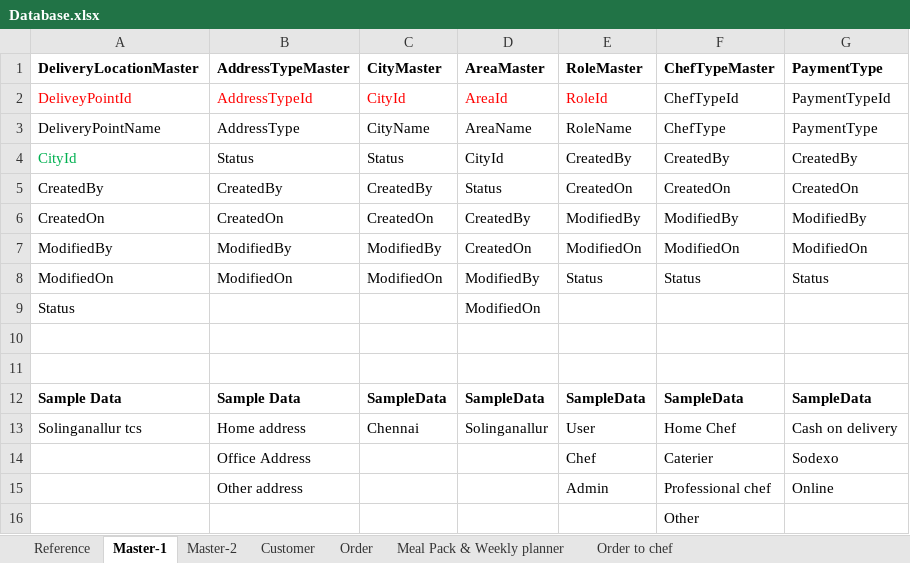
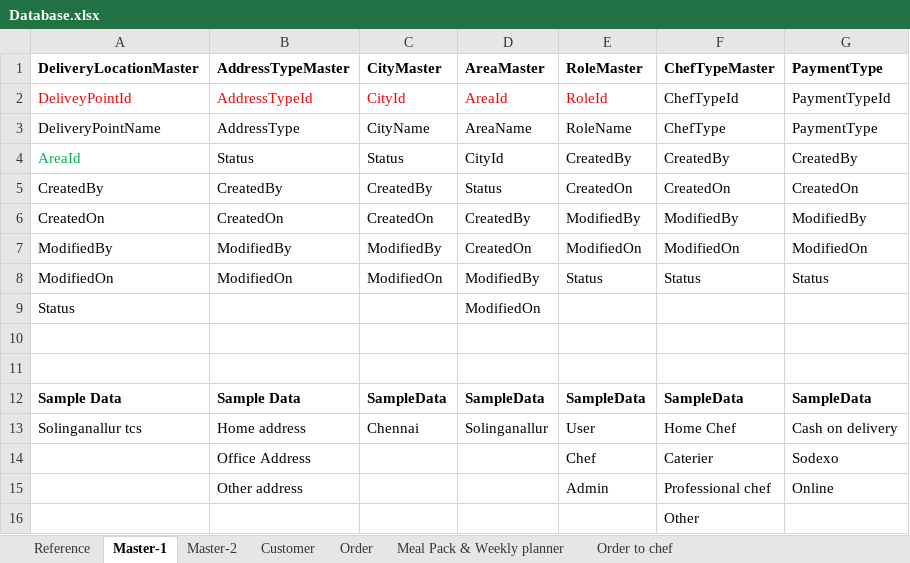
Before and after one commit to HomeFood-SSKV/Documents, an Excel workbook: Database.xlsx, sheet Master-1, drawn as a sheet; values as stored, in another font and other column widths than the file's, no borders; the diff names each change by its address in the sheet, - before the commit and + after, or states it on an @@ line.

```diff
--- a/Database.xlsx (sheet Master-1)
+++ b/Database.xlsx (sheet Master-1)
-A4 (DeliveryLocationMaster): CityId
+A4 (DeliveryLocationMaster): AreaId
```
Also changed, not shown: sheet Order, sheet Master-2, sheet Customer.
